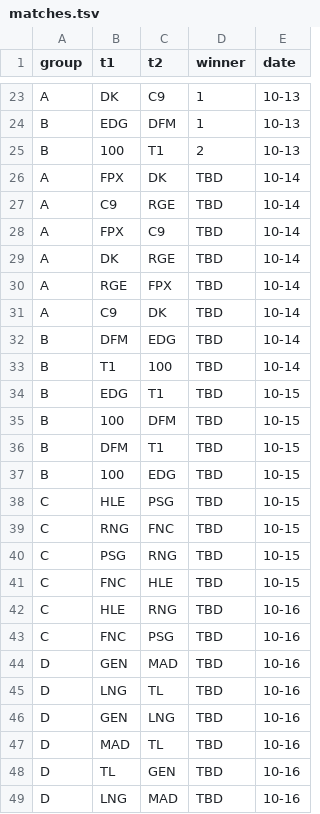
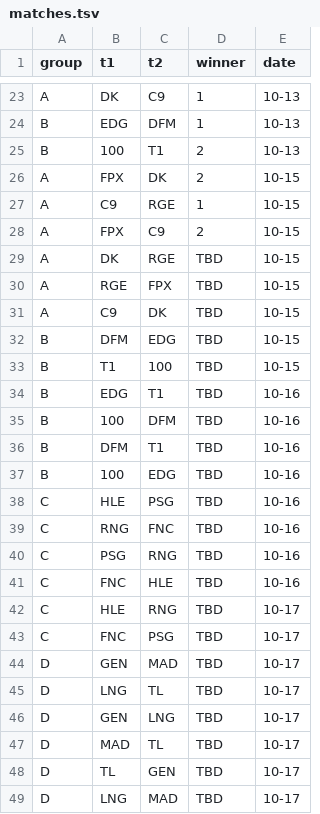
Before and after one commit to K1Z15/worlds-2021, a TSV file: matches.tsv, drawn as a sheet; only a part is shown, gaps mark what is left out.

Commit message:
Update matches.tsv

```diff
--- a/matches.tsv
+++ b/matches.tsv
@@ -25,25 +25,25 @@ B	EDG	DFM	1	10-13
 B	100	T1	2	10-13
-A	FPX	DK	TBD	10-14
-A	C9	RGE	TBD	10-14
-A	FPX	C9	TBD	10-14
-A	DK	RGE	TBD	10-14
-A	RGE	FPX	TBD	10-14
-A	C9	DK	TBD	10-14
-B	DFM	EDG	TBD	10-14
-B	T1	100	TBD	10-14
-B	EDG	T1	TBD	10-15
-B	100	DFM	TBD	10-15
-B	DFM	T1	TBD	10-15
-B	100	EDG	TBD	10-15
-C	HLE	PSG	TBD	10-15
-C	RNG	FNC	TBD	10-15
-C	PSG	RNG	TBD	10-15
-C	FNC	HLE	TBD	10-15
-C	HLE	RNG	TBD	10-16
-C	FNC	PSG	TBD	10-16
-D	GEN	MAD	TBD	10-16
-D	LNG	TL	TBD	10-16
-D	GEN	LNG	TBD	10-16
-D	MAD	TL	TBD	10-16
-D	TL	GEN	TBD	10-16
-D	LNG	MAD	TBD	10-16
+A	FPX	DK	2	10-15
+A	C9	RGE	1	10-15
+A	FPX	C9	2	10-15
+A	DK	RGE	TBD	10-15
+A	RGE	FPX	TBD	10-15
+A	C9	DK	TBD	10-15
+B	DFM	EDG	TBD	10-15
+B	T1	100	TBD	10-15
+B	EDG	T1	TBD	10-16
+B	100	DFM	TBD	10-16
+B	DFM	T1	TBD	10-16
+B	100	EDG	TBD	10-16
+C	HLE	PSG	TBD	10-16
+C	RNG	FNC	TBD	10-16
+C	PSG	RNG	TBD	10-16
+C	FNC	HLE	TBD	10-16
+C	HLE	RNG	TBD	10-17
+C	FNC	PSG	TBD	10-17
+D	GEN	MAD	TBD	10-17
+D	LNG	TL	TBD	10-17
+D	GEN	LNG	TBD	10-17
+D	MAD	TL	TBD	10-17
+D	TL	GEN	TBD	10-17
+D	LNG	MAD	TBD	10-17
```
